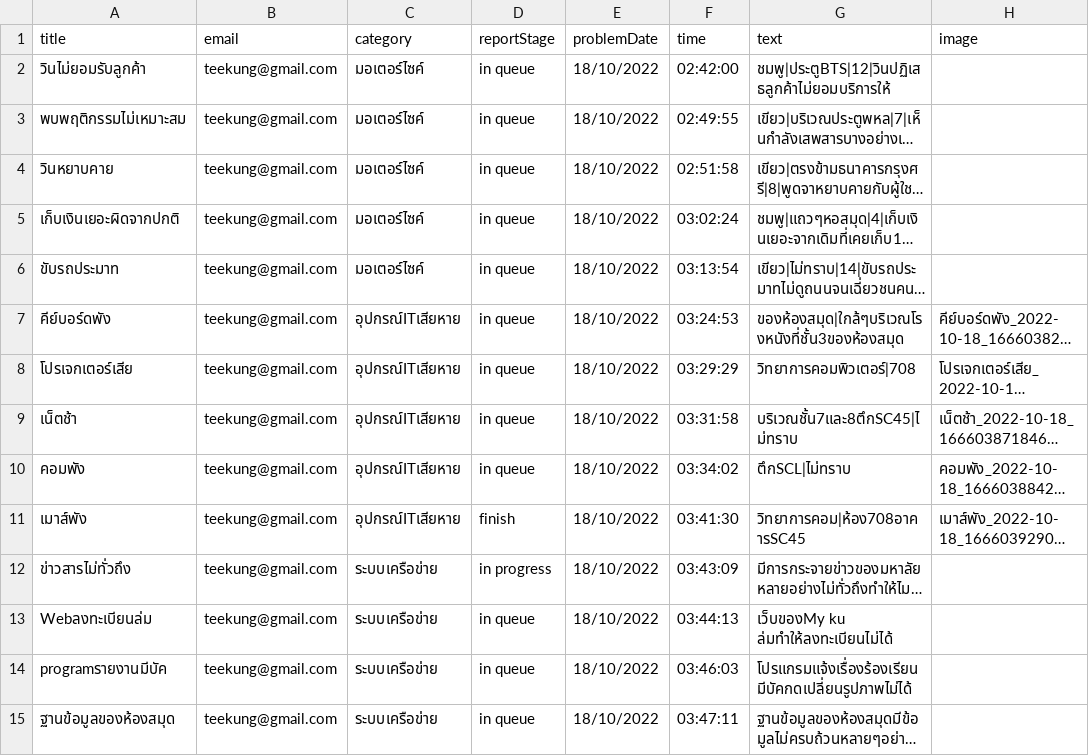
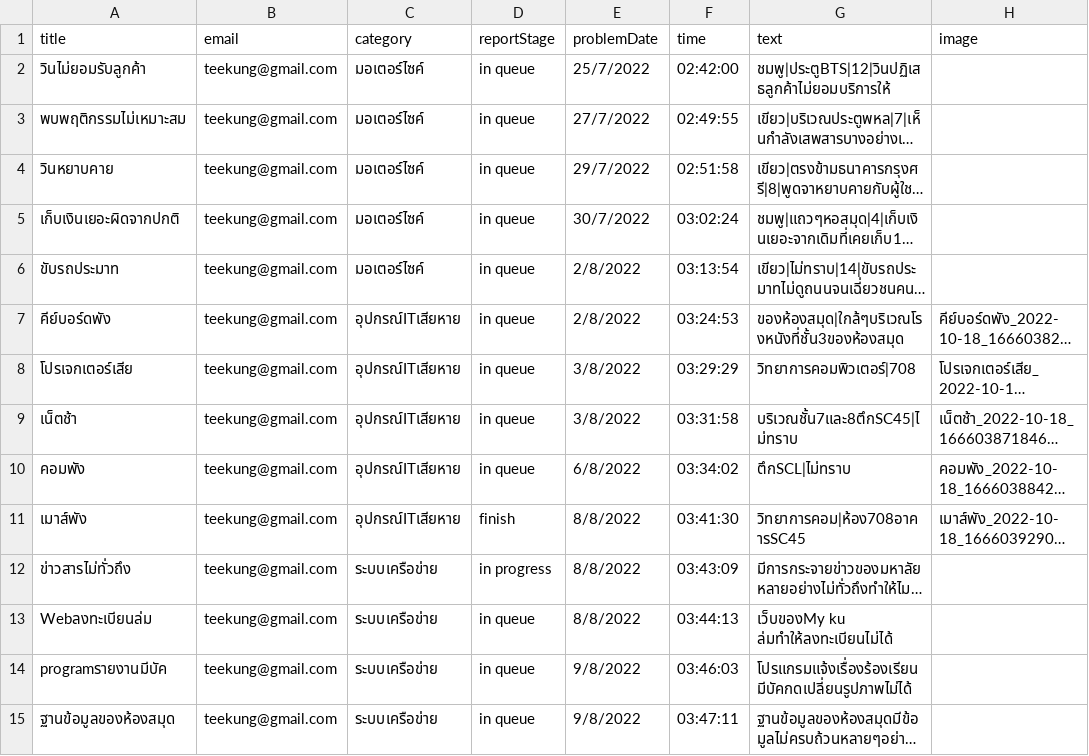
Before and after one commit to Ratchaphon1412/Student-Complaints, a CSV file: database/report.csv, drawn as a sheet; only a part is shown; long unchanged cells end in …; the diff covers the shown part only; the diff names each change by its address in the sheet, - before the commit and + after, or states it on an @@ line.

```diff
--- a/database/report.csv
+++ b/database/report.csv
-E2 (problemDate): 18/10/2022
+E2 (problemDate): 25/7/2022
-E3 (problemDate): 18/10/2022
+E3 (problemDate): 27/7/2022
-E4 (problemDate): 18/10/2022
+E4 (problemDate): 29/7/2022
-E5 (problemDate): 18/10/2022
+E5 (problemDate): 30/7/2022
-E6:E7 (problemDate): 18/10/2022
+E6:E7 (problemDate): 2/8/2022
-E8:E9 (problemDate): 18/10/2022
+E8:E9 (problemDate): 3/8/2022
-E10 (problemDate): 18/10/2022
+E10 (problemDate): 6/8/2022
-E11:E13 (problemDate): 18/10/2022
+E11:E13 (problemDate): 8/8/2022
-E14:E15 (problemDate): 18/10/2022
+E14:E15 (problemDate): 9/8/2022
```
Also changed, not shown: 31 edited cells elsewhere in this file, database/log.csv, database/staffAgencyList.csv, 1 other file.
